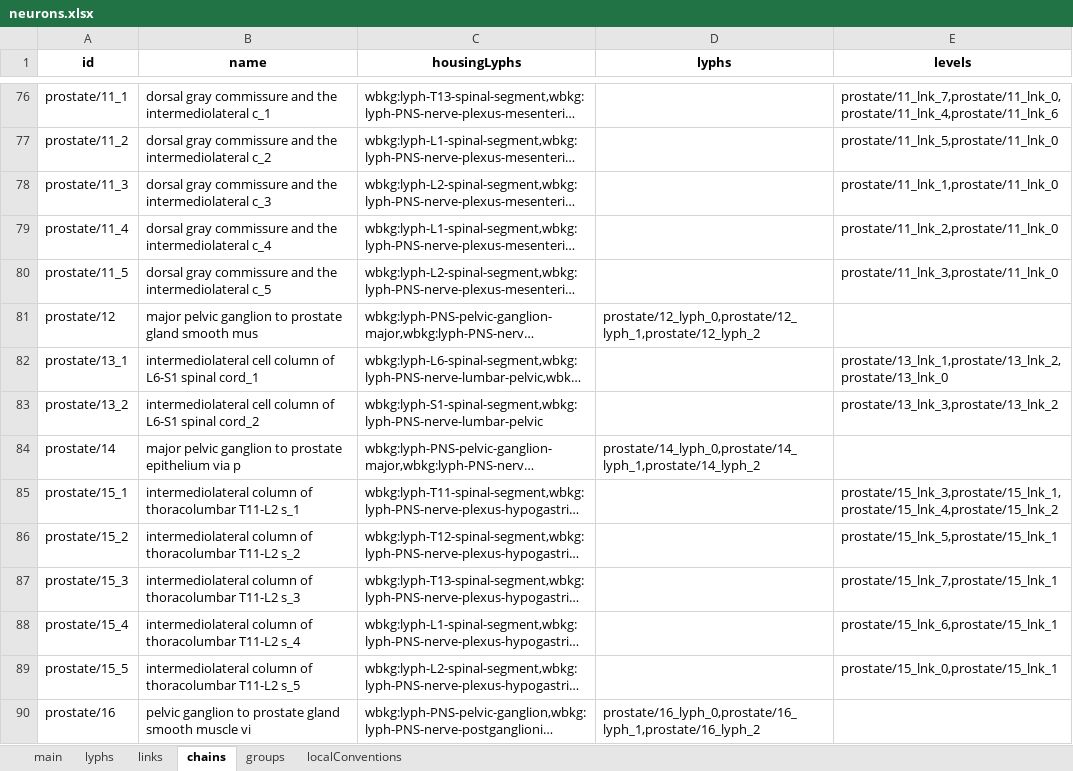
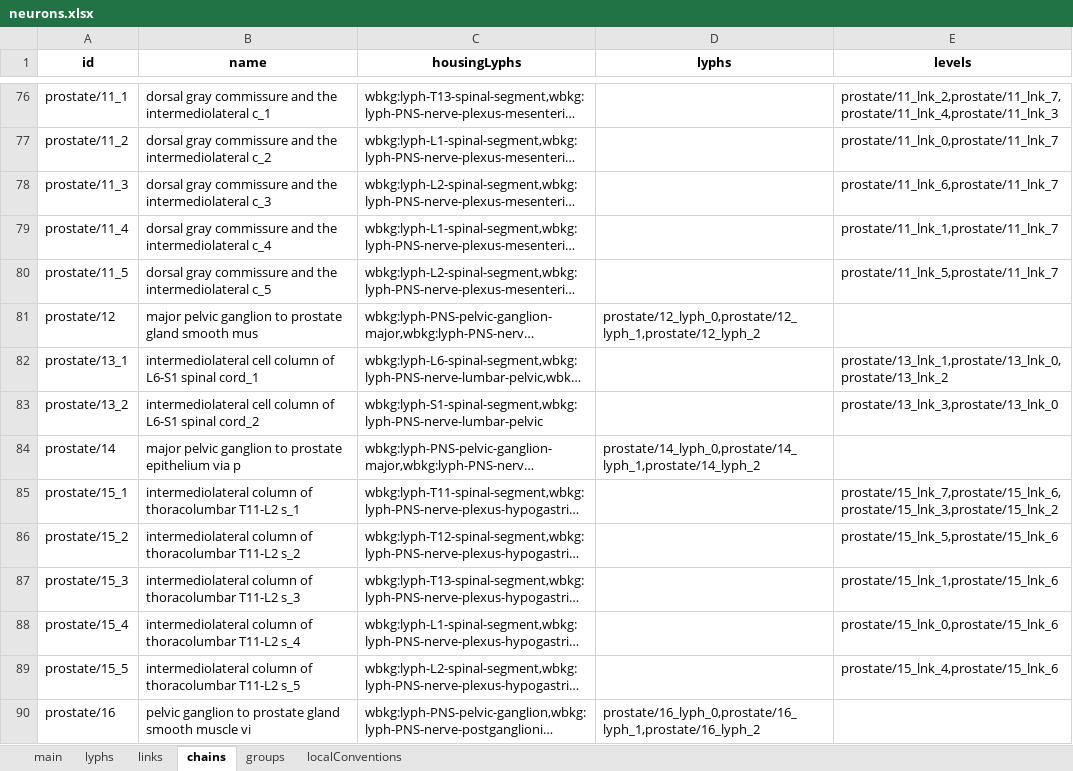
Before and after one commit to open-physiology/apinatomy-converter, an Excel workbook: data/neurons.xlsx, sheet chains, drawn as a sheet; only a part is shown, gaps mark what is left out; long unchanged cells end in …; values as stored, in another font and other column widths than the file's, no borders; the diff covers the shown part only; the diff names each change by its address in the sheet, - before the commit and + after, or states it on an @@ line.

```diff
--- a/data/neurons.xlsx (sheet chains)
+++ b/data/neurons.xlsx (sheet chains)
-E76 (levels): prostate/11_lnk_7,prostate/11_lnk_0,prostate/11_lnk_4,prostate/11_lnk_6
+E76 (levels): prostate/11_lnk_2,prostate/11_lnk_7,prostate/11_lnk_4,prostate/11_lnk_3
-E77 (levels): prostate/11_lnk_5,prostate/11_lnk_0
+E77 (levels): prostate/11_lnk_0,prostate/11_lnk_7
-E78 (levels): prostate/11_lnk_1,prostate/11_lnk_0
+E78 (levels): prostate/11_lnk_6,prostate/11_lnk_7
-E79 (levels): prostate/11_lnk_2,prostate/11_lnk_0
+E79 (levels): prostate/11_lnk_1,prostate/11_lnk_7
-E80 (levels): prostate/11_lnk_3,prostate/11_lnk_0
+E80 (levels): prostate/11_lnk_5,prostate/11_lnk_7
-E82 (levels): prostate/13_lnk_1,prostate/13_lnk_2,prostate/13_lnk_0
+E82 (levels): prostate/13_lnk_1,prostate/13_lnk_0,prostate/13_lnk_2
-E83 (levels): prostate/13_lnk_3,prostate/13_lnk_2
+E83 (levels): prostate/13_lnk_3,prostate/13_lnk_0
-E85 (levels): prostate/15_lnk_3,prostate/15_lnk_1,prostate/15_lnk_4,prostate/15_lnk_2
+E85 (levels): prostate/15_lnk_7,prostate/15_lnk_6,prostate/15_lnk_3,prostate/15_lnk_2
-E86 (levels): prostate/15_lnk_5,prostate/15_lnk_1
+E86 (levels): prostate/15_lnk_5,prostate/15_lnk_6
-E87 (levels): prostate/15_lnk_7,prostate/15_lnk_1
+E87 (levels): prostate/15_lnk_1,prostate/15_lnk_6
-E88 (levels): prostate/15_lnk_6,prostate/15_lnk_1
+E88 (levels): prostate/15_lnk_0,prostate/15_lnk_6
-E89 (levels): prostate/15_lnk_0,prostate/15_lnk_1
+E89 (levels): prostate/15_lnk_4,prostate/15_lnk_6
```
Also changed, not shown: 68 edited cells elsewhere in this sheet, sheet links, sheet groups, 4 other files.
